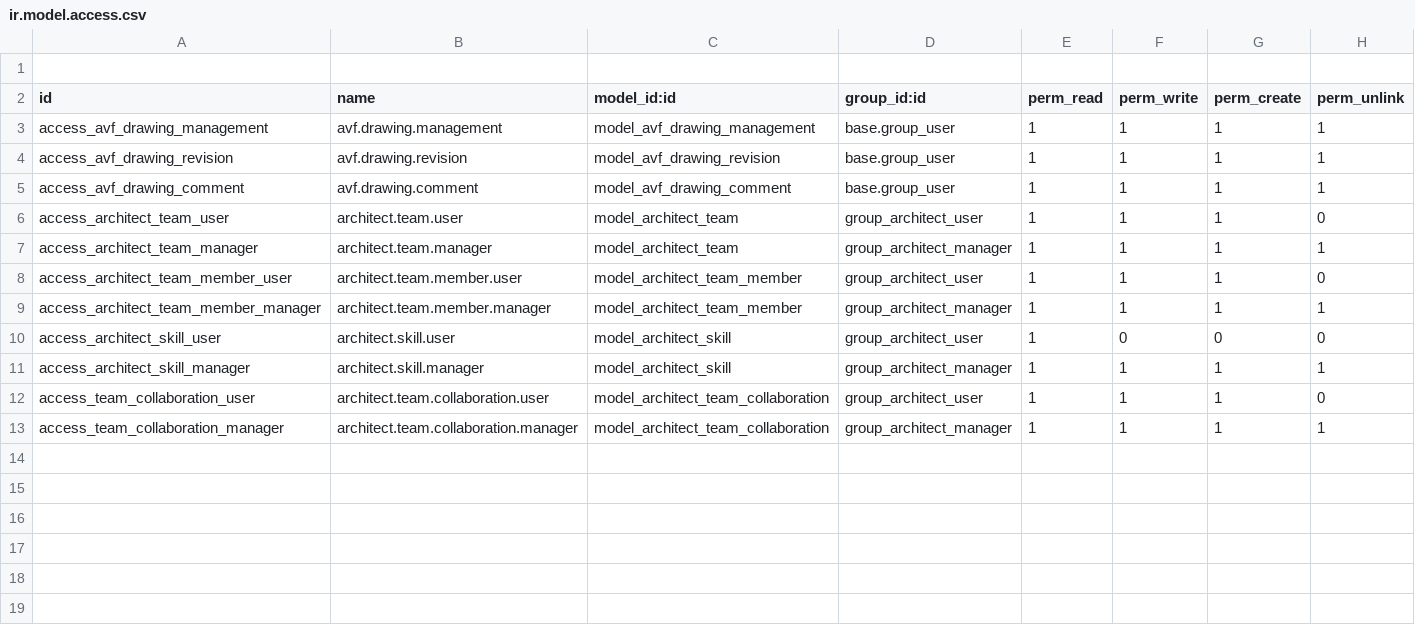
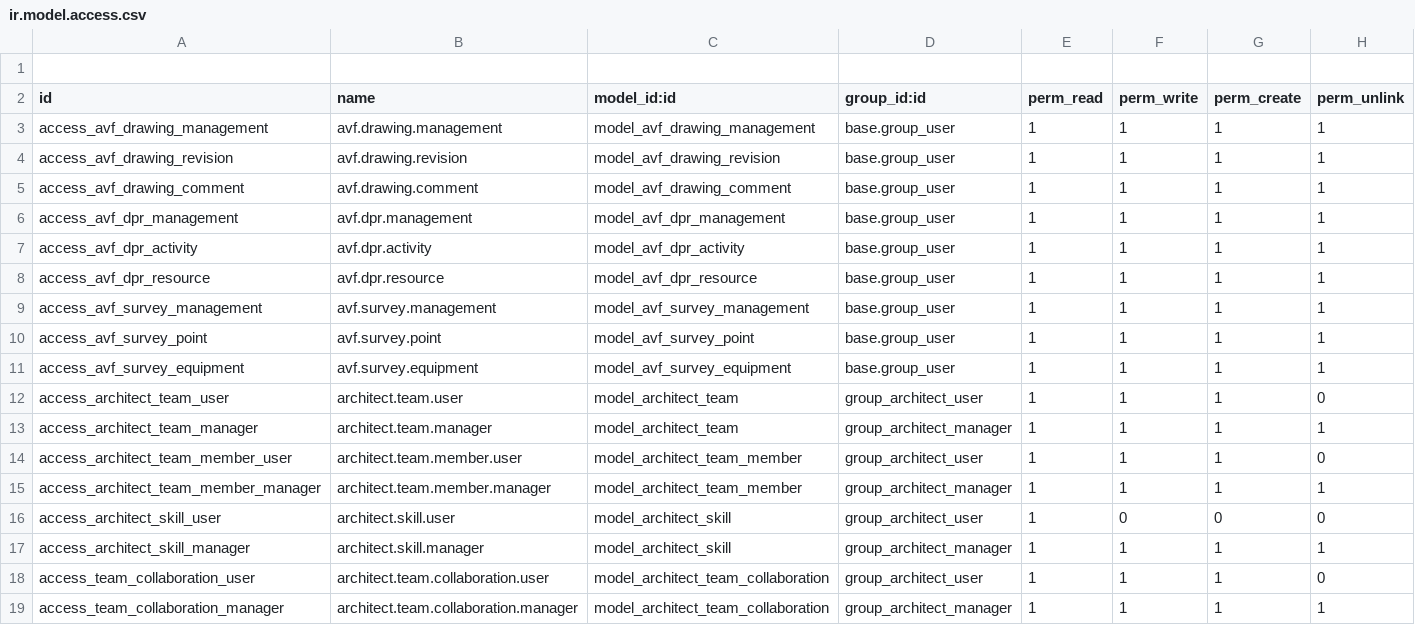
Before and after one commit to Shauryainfotech-glitch/Shaurya-Infotech, a CSV file: custom/addons/avf_architect/security/ir.model.access.csv, drawn as a sheet; the diff names each change by its address in the sheet, - before the commit and + after, or states it on an @@ line.

Commit message:
changes the security fir and csv files

```diff
--- a/custom/addons/avf_architect/security/ir.model.access.csv
+++ b/custom/addons/avf_architect/security/ir.model.access.csv
+row 6: access_avf_dpr_management | avf.dpr.management | model_avf_dpr_management | base.group_user | 1 | 1 | 1 | 1
+row 7: access_avf_dpr_activity | avf.dpr.activity | model_avf_dpr_activity | base.group_user | 1 | 1 | 1 | 1
+row 8: access_avf_dpr_resource | avf.dpr.resource | model_avf_dpr_resource | base.group_user | 1 | 1 | 1 | 1
+row 9: access_avf_survey_management | avf.survey.management | model_avf_survey_management | base.group_user | 1 | 1 | 1 | 1
+row 10: access_avf_survey_point | avf.survey.point | model_avf_survey_point | base.group_user | 1 | 1 | 1 | 1
+row 11: access_avf_survey_equipment | avf.survey.equipment | model_avf_survey_equipment | base.group_user | 1 | 1 | 1 | 1
```
Also changed, not shown: 4 other files.
